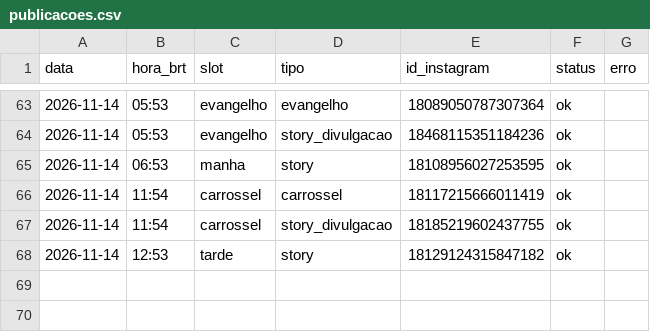
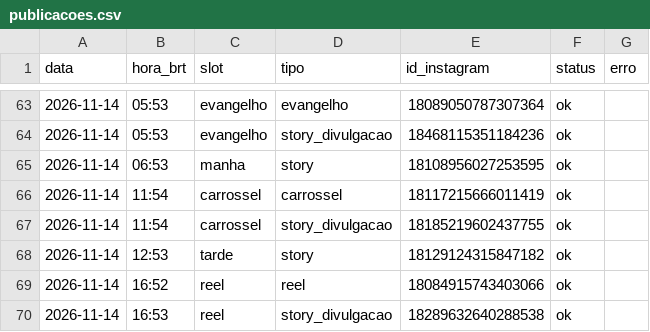
Before and after one commit to pedro-nascimento-line/acta-dei, a CSV file: log/publicacoes.csv, drawn as a sheet; only a part is shown, gaps mark what is left out; the diff names each change by its address in the sheet, - before the commit and + after, or states it on an @@ line.

```diff
--- a/log/publicacoes.csv
+++ b/log/publicacoes.csv
+row 69: 2026-11-14 | 16:52 | reel | reel | 18084915743403066 | ok
+row 70: 2026-11-14 | 16:53 | reel | story_divulgacao | 18289632640288538 | ok
```
Also changed, not shown: 1 other file.
